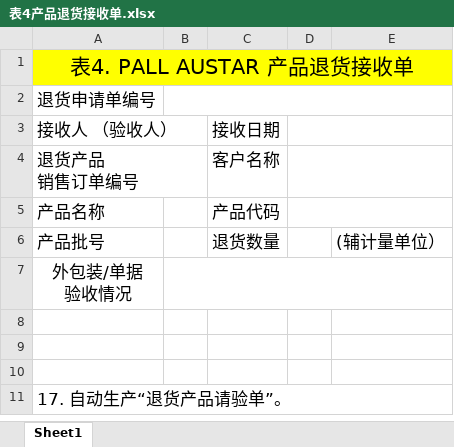
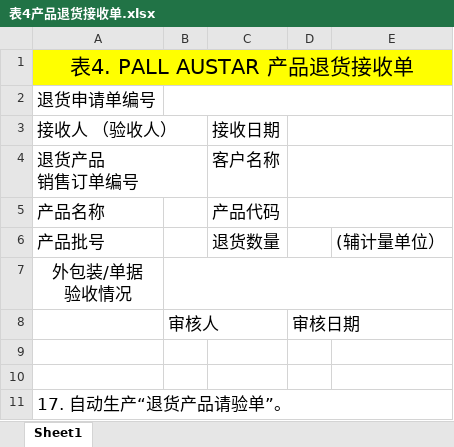
Before and after one commit to warmkid/mitcpro, an Excel workbook: mySystem/mySystem/xls/tuihuo/表4产品退货接收单.xlsx, sheet Sheet1, drawn as a sheet; values as stored, in another font and other column widths than the file's, no borders; the diff names each change by its address in the sheet, - before the commit and + after, or states it on an @@ line.

```diff
--- a/mySystem/mySystem/xls/tuihuo/表4产品退货接收单.xlsx (sheet Sheet1)
+++ b/mySystem/mySystem/xls/tuihuo/表4产品退货接收单.xlsx (sheet Sheet1)
-row 8: (empty)
+row 8:  | 审核人 |  | 审核日期
```
Also changed, not shown: mySystem/mySystem/xls/tuihuo/表2产品退货审批单（1）.xlsx, mySystem/mySystem/xls/tuihuo/表3产品退货审批单（2）.xlsx, 9 other files.
